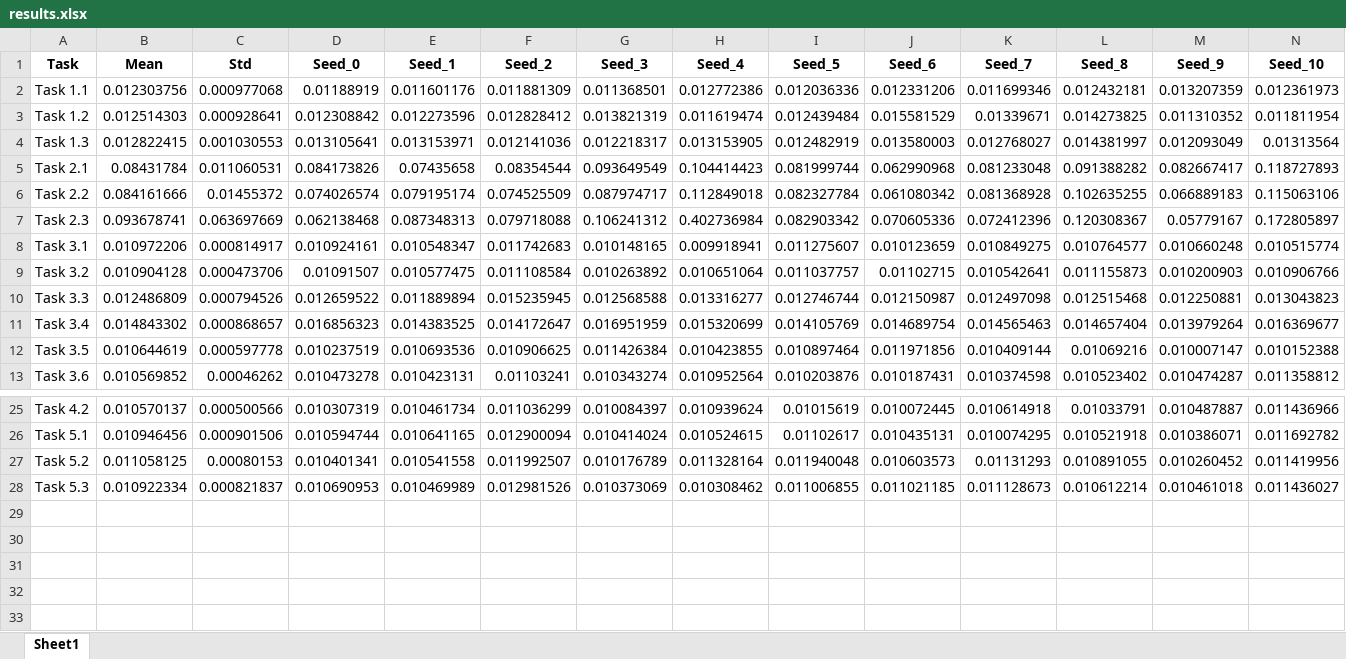
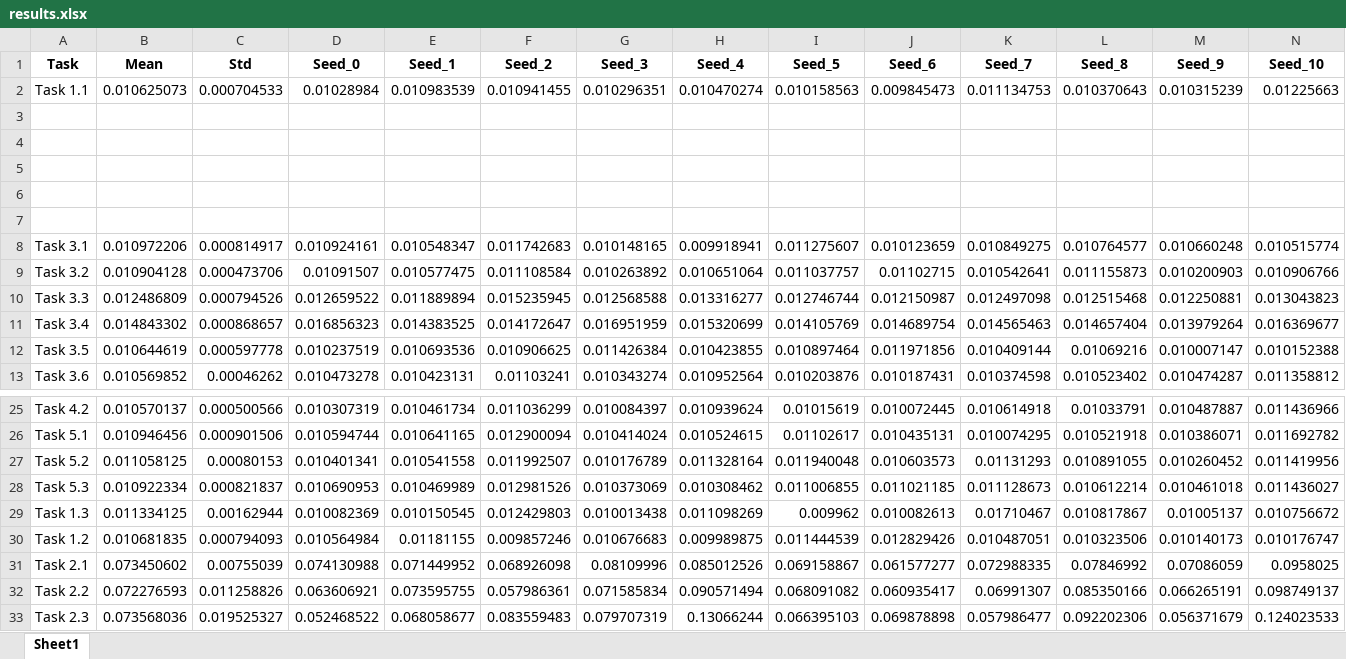
Before and after one commit to giorgiapavani/AI-in-Industry, an Excel workbook: notebooks/results.xlsx, sheet Sheet1, drawn as a sheet; only a part is shown, gaps mark what is left out; values as stored, in another font and other column widths than the file's, no borders; removed rows and columns are numbered as before the commit, all else as after; rows hold the shown columns only; the diff names each change by its address in the sheet, - before the commit and + after, or states it on an @@ line.

```diff
--- a/notebooks/results.xlsx (sheet Sheet1)
+++ b/notebooks/results.xlsx (sheet Sheet1)
-row 2: Task 1.1 | 0.012303756 | 0.000977068 | 0.01188919 | 0.011601176 | 0.011881309 | 0.011368501 | 0.012772386 | 0.012036336 | 0.012331206 | 0.011699346 | 0.012432181 | 0.013207359 | 0.012361973
+row 2: Task 1.1 | 0.010625073 | 0.000704533 | 0.01028984 | 0.010983539 | 0.010941455 | 0.010296351 | 0.010470274 | 0.010158563 | 0.009845473 | 0.011134753 | 0.010370643 | 0.010315239 | 0.01225663
-row 3: Task 1.2 | 0.012514303 | 0.000928641 | 0.012308842 | 0.012273596 | 0.012828412 | 0.013821319 | 0.011619474 | 0.012439484 | 0.015581529 | 0.01339671 | 0.014273825 | 0.011310352 | 0.011811954
+row 3: (empty)
-row 4: Task 1.3 | 0.012822415 | 0.001030553 | 0.013105641 | 0.013153971 | 0.012141036 | 0.012218317 | 0.013153905 | 0.012482919 | 0.013580003 | 0.012768027 | 0.014381997 | 0.012093049 | 0.01313564
+row 4: (empty)
-row 5: Task 2.1 | 0.08431784 | 0.011060531 | 0.084173826 | 0.07435658 | 0.08354544 | 0.093649549 | 0.104414423 | 0.081999744 | 0.062990968 | 0.081233048 | 0.091388282 | 0.082667417 | 0.118727893
+row 5: (empty)
-row 6: Task 2.2 | 0.084161666 | 0.01455372 | 0.074026574 | 0.079195174 | 0.074525509 | 0.087974717 | 0.112849018 | 0.082327784 | 0.061080342 | 0.081368928 | 0.102635255 | 0.066889183 | 0.115063106
+row 6: (empty)
-row 7: Task 2.3 | 0.093678741 | 0.063697669 | 0.062138468 | 0.087348313 | 0.079718088 | 0.106241312 | 0.402736984 | 0.082903342 | 0.070605336 | 0.072412396 | 0.120308367 | 0.05779167 | 0.172805897
+row 7: (empty)
+row 29: Task 1.3 | 0.011334125 | 0.00162944 | 0.010082369 | 0.010150545 | 0.012429803 | 0.010013438 | 0.011098269 | 0.009962 | 0.010082613 | 0.01710467 | 0.010817867 | 0.01005137 | 0.010756672
+row 30: Task 1.2 | 0.010681835 | 0.000794093 | 0.010564984 | 0.01181155 | 0.009857246 | 0.010676683 | 0.009989875 | 0.011444539 | 0.012829426 | 0.010487051 | 0.010323506 | 0.010140173 | 0.010176747
+row 31: Task 2.1 | 0.073450602 | 0.00755039 | 0.074130988 | 0.071449952 | 0.068926098 | 0.08109996 | 0.085012526 | 0.069158867 | 0.061577277 | 0.072988335 | 0.07846992 | 0.07086059 | 0.0958025
+row 32: Task 2.2 | 0.072276593 | 0.011258826 | 0.063606921 | 0.073595755 | 0.057986361 | 0.071585834 | 0.090571494 | 0.068091082 | 0.060935417 | 0.06991307 | 0.085350166 | 0.066265191 | 0.098749137
+row 33: Task 2.3 | 0.073568036 | 0.019525327 | 0.052468522 | 0.068058677 | 0.083559483 | 0.079707319 | 0.13066244 | 0.066395103 | 0.069878898 | 0.057986477 | 0.092202306 | 0.056371679 | 0.124023533
```
Also changed, not shown: 9 other files.
